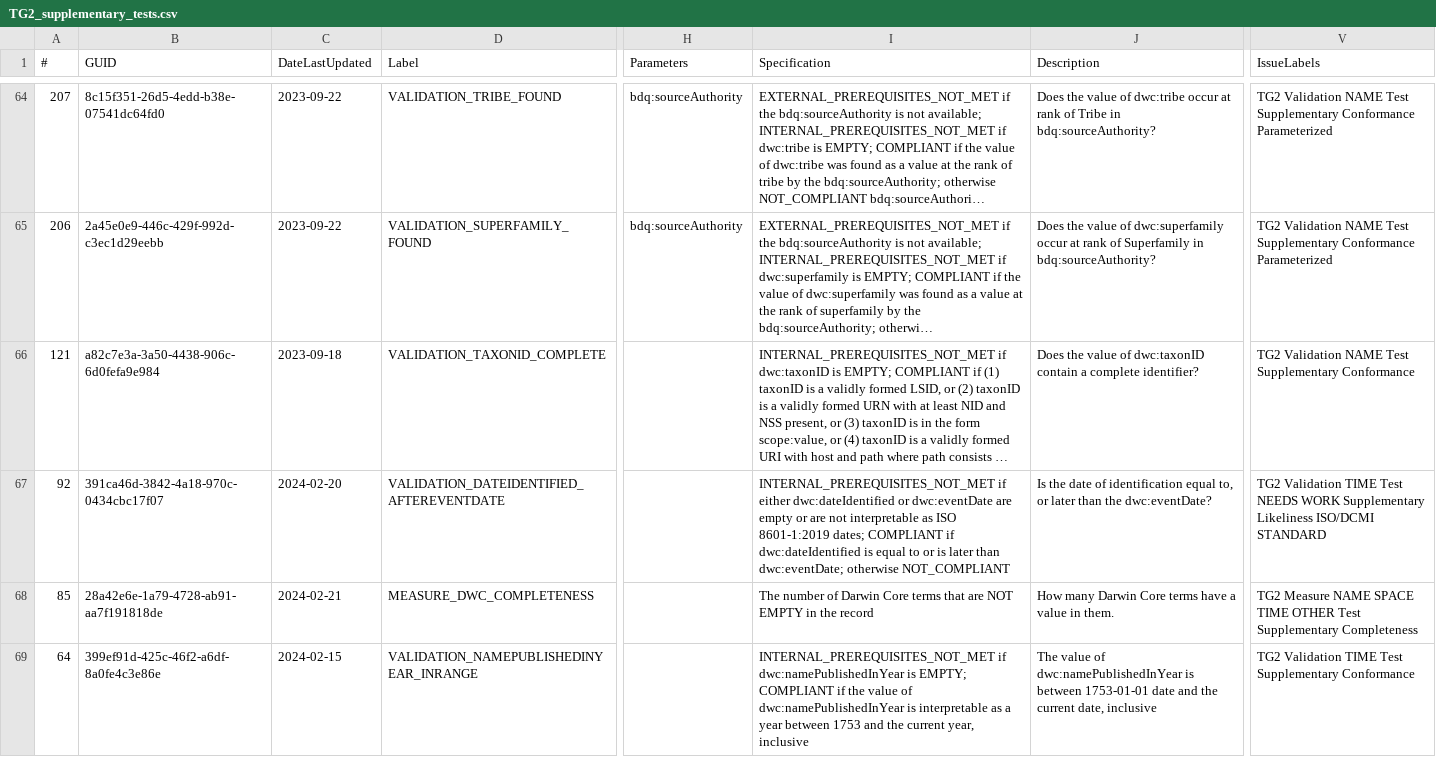
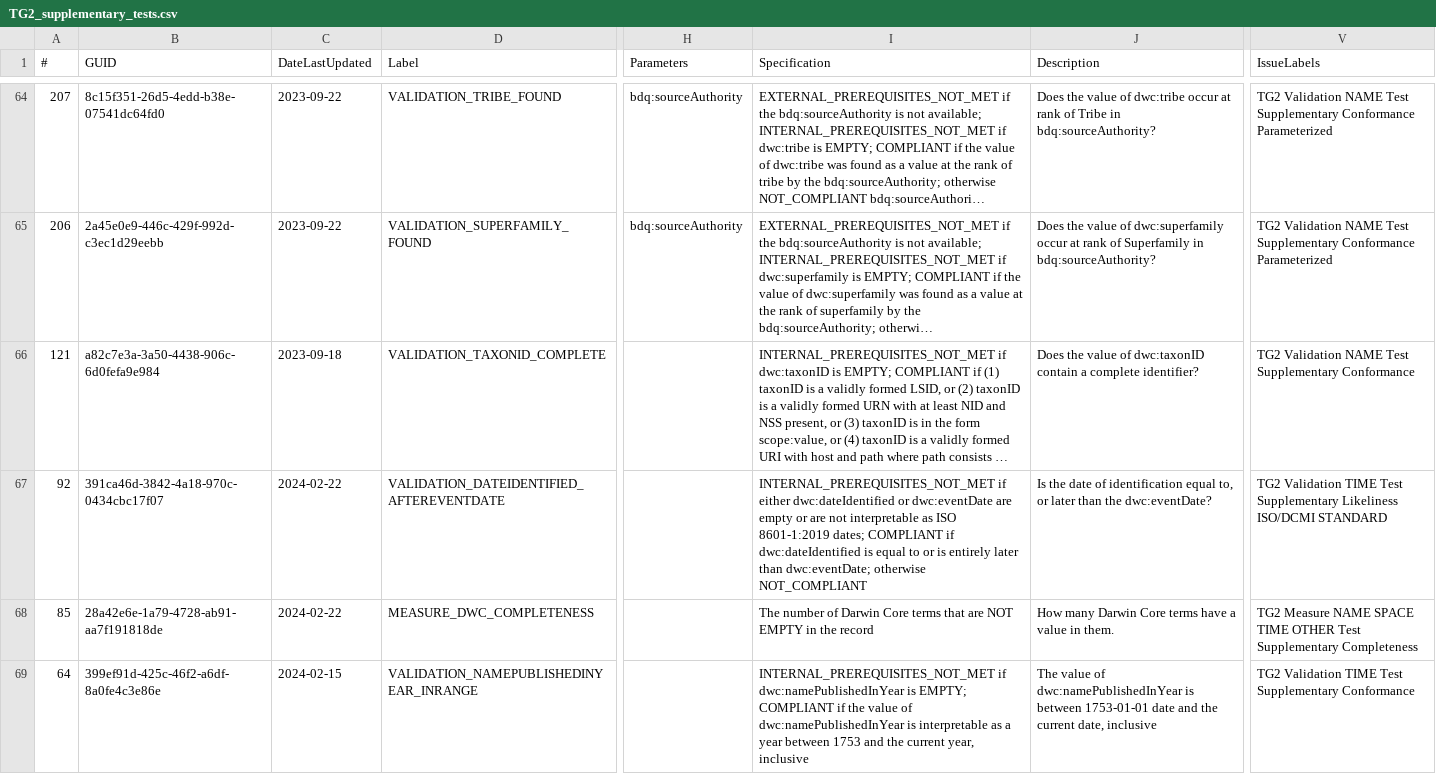
Before and after one commit to tdwg/bdq, a CSV file: tg2/supplementary/TG2_supplementary_tests.csv, drawn as a sheet; only a part is shown, gaps mark what is left out; long unchanged cells end in …; the diff names each change by its address in the sheet, - before the commit and + after, or states it on an @@ line.

```diff
--- a/tg2/supplementary/TG2_supplementary_tests.csv
+++ b/tg2/supplementary/TG2_supplementary_tests.csv
-C67 (DateLastUpdated): 2024-02-20
+C67 (DateLastUpdated): 2024-02-22
-I67 (Specification): …or is later than…
+I67 (Specification): …or is entirely later than…
-V67 (IssueLabels): …TIME Test NEEDS WORK Supplementary Likeliness…
+V67 (IssueLabels): …TIME Test Supplementary Likeliness…
-C68 (DateLastUpdated): 2024-02-21
+C68 (DateLastUpdated): 2024-02-22
```
Also changed, not shown: tg2/core/TG2_tests.csv.
